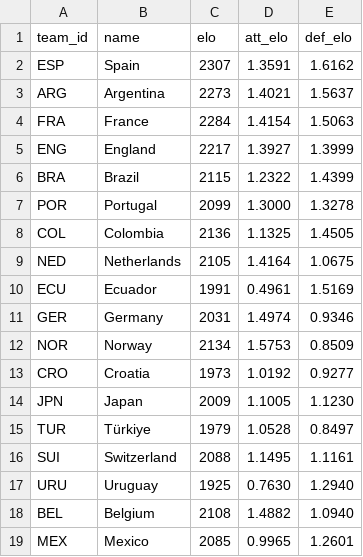
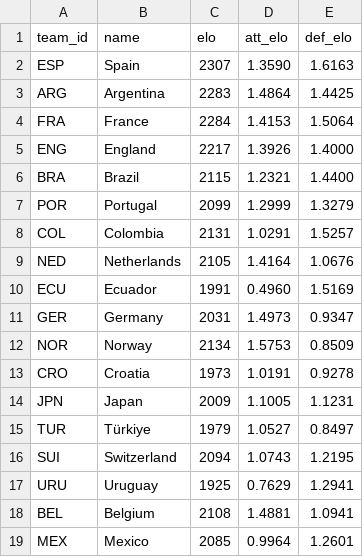
Before and after one commit to lukaspestalozzi/srftippspiel, a CSV file: tippspiel/data/tournaments/wc2026/teams.csv, drawn as a sheet; only a part is shown; the diff covers the shown part only.

```diff
--- a/tippspiel/data/tournaments/wc2026/teams.csv
+++ b/tippspiel/data/tournaments/wc2026/teams.csv
@@ -1,19 +1,19 @@
 team_id,name,elo,att_elo,def_elo
-ESP,Spain,2307,1.3591,1.6162
-ARG,Argentina,2273,1.4021,1.5637
-FRA,France,2284,1.4154,1.5063
-ENG,England,2217,1.3927,1.3999
-BRA,Brazil,2115,1.2322,1.4399
-POR,Portugal,2099,1.3000,1.3278
-COL,Colombia,2136,1.1325,1.4505
-NED,Netherlands,2105,1.4164,1.0675
-ECU,Ecuador,1991,0.4961,1.5169
-GER,Germany,2031,1.4974,0.9346
+ESP,Spain,2307,1.3590,1.6163
+ARG,Argentina,2283,1.4864,1.4425
+FRA,France,2284,1.4153,1.5064
+ENG,England,2217,1.3926,1.4000
+BRA,Brazil,2115,1.2321,1.4400
+POR,Portugal,2099,1.2999,1.3279
+COL,Colombia,2131,1.0291,1.5257
+NED,Netherlands,2105,1.4164,1.0676
+ECU,Ecuador,1991,0.4960,1.5169
+GER,Germany,2031,1.4973,0.9347
 NOR,Norway,2134,1.5753,0.8509
-CRO,Croatia,1973,1.0192,0.9277
-JPN,Japan,2009,1.1005,1.1230
-TUR,Türkiye,1979,1.0528,0.8497
-SUI,Switzerland,2088,1.1495,1.1161
-URU,Uruguay,1925,0.7630,1.2940
-BEL,Belgium,2108,1.4882,1.0940
-MEX,Mexico,2085,0.9965,1.2601
+CRO,Croatia,1973,1.0191,0.9278
+JPN,Japan,2009,1.1005,1.1231
+TUR,Türkiye,1979,1.0527,0.8497
+SUI,Switzerland,2094,1.0743,1.2195
+URU,Uruguay,1925,0.7629,1.2941
+BEL,Belgium,2108,1.4881,1.0941
+MEX,Mexico,2085,0.9964,1.2601
```
Also changed, not shown: 46 edited cells elsewhere in this file, tippspiel/data/tournaments/wc2026/odds.csv, tippspiel/data/tournaments/wc2026/odds_espn.csv, 4 other files.
